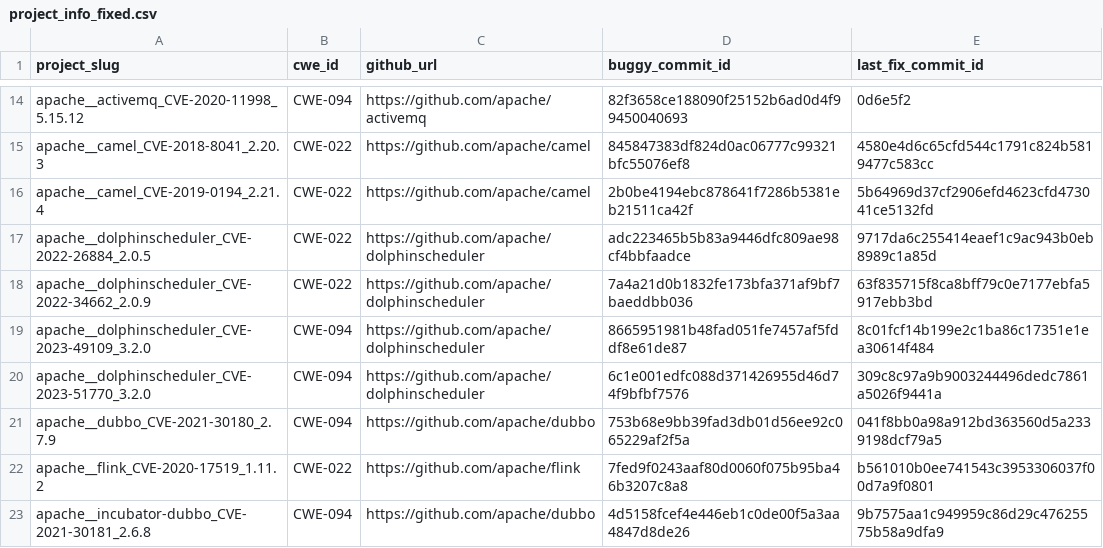
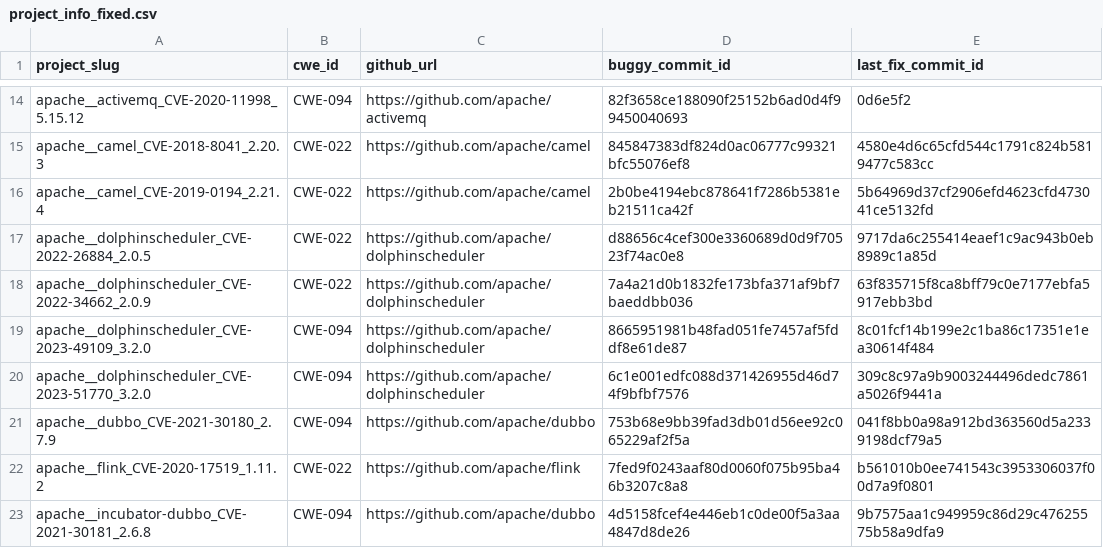
Before and after one commit to aeflores/cwe-bench-java, a CSV file: data/project_info_fixed.csv, drawn as a sheet; only a part is shown, gaps mark what is left out.

Commit message:
the fix commits for apache__dolphinscheduler_CVE-2022-26884_2.0.5 were incomplete

```diff
--- a/data/project_info_fixed.csv
+++ b/data/project_info_fixed.csv
@@ -16,3 +16,3 @@ apache__camel_CVE-2018-8041_2.20.3,CWE-022,https://github.com/apache/camel,84584
 apache__camel_CVE-2019-0194_2.21.4,CWE-022,https://github.com/apache/camel,2b0be4194ebc878641f7286b5381eb21511ca42f,5b64969d37cf2906efd4623cfd473041ce5132fd
-apache__dolphinscheduler_CVE-2022-26884_2.0.5,CWE-022,https://github.com/apache/dolphinscheduler,adc223465b5b83a9446dfc809ae98cf4bbfaadce,9717da6c255414eaef1c9ac943b0eb8989c1a85d
+apache__dolphinscheduler_CVE-2022-26884_2.0.5,CWE-022,https://github.com/apache/dolphinscheduler,d88656c4cef300e3360689d0d9f70523f74ac0e8,9717da6c255414eaef1c9ac943b0eb8989c1a85d
 apache__dolphinscheduler_CVE-2022-34662_2.0.9,CWE-022,https://github.com/apache/dolphinscheduler,7a4a21d0b1832fe173bfa371af9bf7baeddbb036,63f835715f8ca8bff79c0e7177ebfa5917ebb3bd
```
Also changed, not shown: 1 other file.
